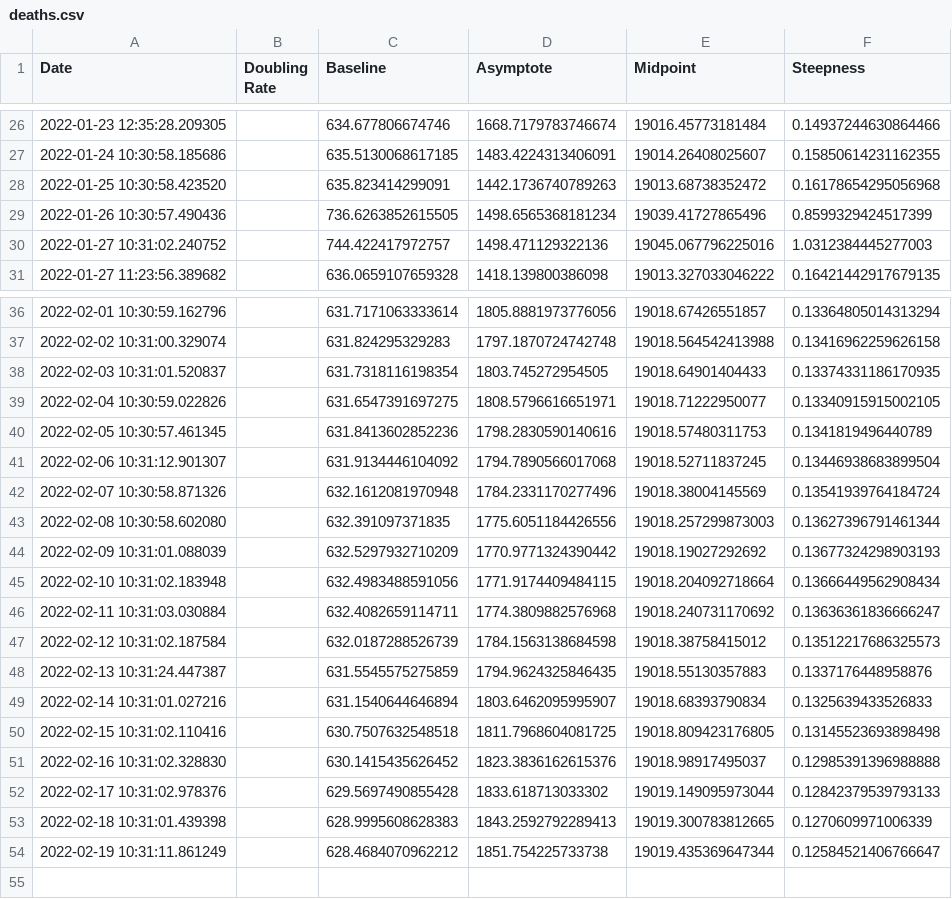
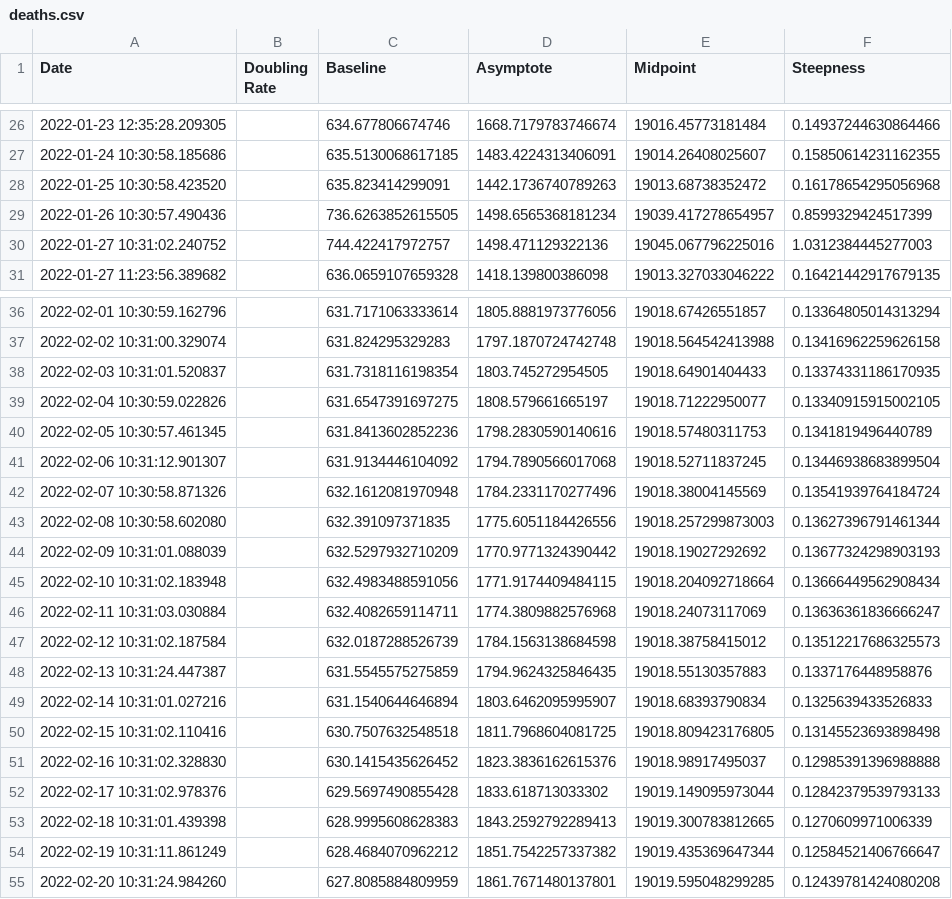
Before and after one commit to solresol/yet-another-pandemic-prediction, a CSV file: historical/deaths.csv, drawn as a sheet; only a part is shown, gaps mark what is left out.

```diff
--- a/historical/deaths.csv
+++ b/historical/deaths.csv
@@ -28,3 +28,3 @@ Date,Doubling Rate,Baseline,Asymptote,Midpoint,Steepness
 2022-01-25 10:30:58.423520,,635.823414299091,1442.1736740789263,19013.68738352472,0.16178654295056968
-2022-01-26 10:30:57.490436,,736.6263852615505,1498.6565368181234,19039.41727865496,0.8599329424517399
+2022-01-26 10:30:57.490436,,736.6263852615505,1498.6565368181234,19039.417278654957,0.8599329424517399
 2022-01-27 10:31:02.240752,,744.422417972757,1498.471129322136,19045.067796225016,1.0312384445277003
@@ -38,3 +38,3 @@ Date,Doubling Rate,Baseline,Asymptote,Midpoint,Steepness
 2022-02-03 10:31:01.520837,,631.7318116198354,1803.745272954505,19018.64901404433,0.13374331186170935
-2022-02-04 10:30:59.022826,,631.6547391697275,1808.5796616651971,19018.71222950077,0.13340915915002105
+2022-02-04 10:30:59.022826,,631.6547391697275,1808.579661665197,19018.71222950077,0.13340915915002105
 2022-02-05 10:30:57.461345,,631.8413602852236,1798.2830590140616,19018.57480311753,0.1341819496440789
@@ -45,3 +45,3 @@ Date,Doubling Rate,Baseline,Asymptote,Midpoint,Steepness
 2022-02-10 10:31:02.183948,,632.4983488591056,1771.9174409484115,19018.204092718664,0.13666449562908434
-2022-02-11 10:31:03.030884,,632.4082659114711,1774.3809882576968,19018.240731170692,0.13636361836666247
+2022-02-11 10:31:03.030884,,632.4082659114711,1774.3809882576968,19018.24073117069,0.13636361836666247
 2022-02-12 10:31:02.187584,,632.0187288526739,1784.1563138684598,19018.38758415012,0.13512217686325573
@@ -53,2 +53,3 @@ Date,Doubling Rate,Baseline,Asymptote,Midpoint,Steepness
 2022-02-18 10:31:01.439398,,628.9995608628383,1843.2592792289413,19019.300783812665,0.1270609971006339
-2022-02-19 10:31:11.861249,,628.4684070962212,1851.754225733738,19019.435369647344,0.12584521406766647
+2022-02-19 10:31:11.861249,,628.4684070962212,1851.7542257337382,19019.435369647344,0.12584521406766647
+2022-02-20 10:31:24.984260,,627.8085884809959,1861.7671480137801,19019.595048299285,0.12439781424080208
```
Also changed, not shown: historical/hospitalisation.csv, historical/icu.csv, 2 other files.
